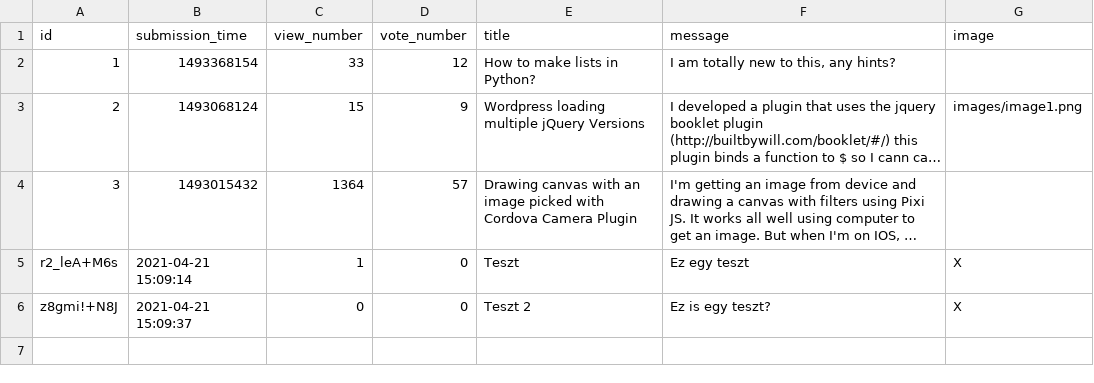
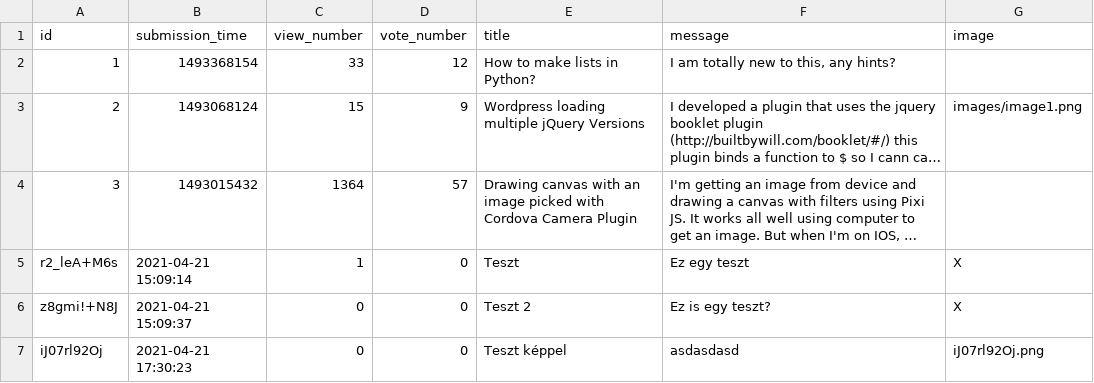
Before and after one commit to CodecoolGlobal/ask-mate-3-python-Gezow, a CSV file: sample_data/question.csv, drawn as a sheet; long unchanged cells end in …; the diff names each change by its address in the sheet, - before the commit and + after, or states it on an @@ line.

```diff
--- a/sample_data/question.csv
+++ b/sample_data/question.csv
+row 7: iJ07rl92Oj | 2021-04-21 17:30:23 | 0 | 0 | Teszt képpel | asdasdasd | iJ07rl92Oj.png
```
Also changed, not shown: 5 other files.
